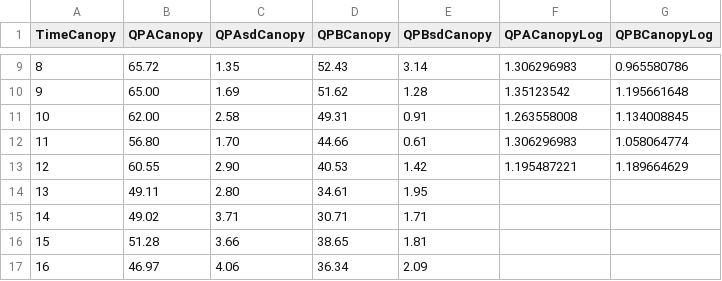
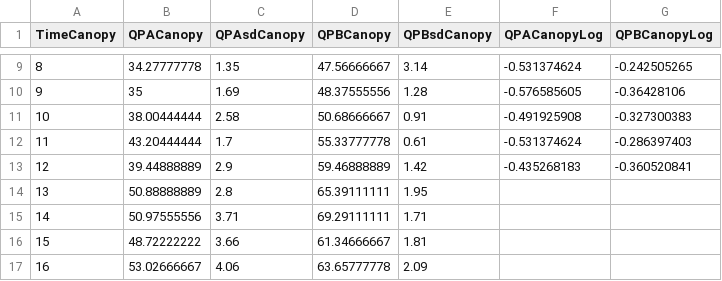
Before and after one commit to PEGutierrezF/StreamStability-IrMaria, a CSV file: 03 canopy.csv, drawn as a sheet; only a part is shown, gaps mark what is left out; the diff covers the shown part only.

```diff
--- a/03 canopy.csv
+++ b/03 canopy.csv
@@ -9,9 +9,9 @@ TimeCanopy,QPACanopy,QPAsdCanopy,QPBCanopy,QPBsdCanopy,QPACanopyLog,QPBCanopyLog
-8,65.72,1.35,52.43,3.14,1.306296983,0.965580786
-9,65.00,1.69,51.62,1.28,1.35123542,1.195661648
-10,62.00,2.58,49.31,0.91,1.263558008,1.134008845
-11,56.80,1.70,44.66,0.61,1.306296983,1.058064774
-12,60.55,2.90,40.53,1.42,1.195487221,1.189664629
-13,49.11,2.80,34.61,1.95,,
-14,49.02,3.71,30.71,1.71,,
-15,51.28,3.66,38.65,1.81,,
-16,46.97,4.06,36.34,2.09,,
+8,34.27777778,1.35,47.56666667,3.14,-0.531374624,-0.242505265
+9,35,1.69,48.37555556,1.28,-0.576585605,-0.36428106
+10,38.00444444,2.58,50.68666667,0.91,-0.491925908,-0.327300383
+11,43.20444444,1.7,55.33777778,0.61,-0.531374624,-0.286397403
+12,39.44888889,2.9,59.46888889,1.42,-0.435268183,-0.360520841
+13,50.88888889,2.8,65.39111111,1.95,,
+14,50.97555556,3.71,69.29111111,1.71,,
+15,48.72222222,3.66,61.34666667,1.81,,
+16,53.02666667,4.06,63.65777778,2.09,,
```
Also changed, not shown: 35 edited cells elsewhere in this file, metrics.csv, 5 other files.
